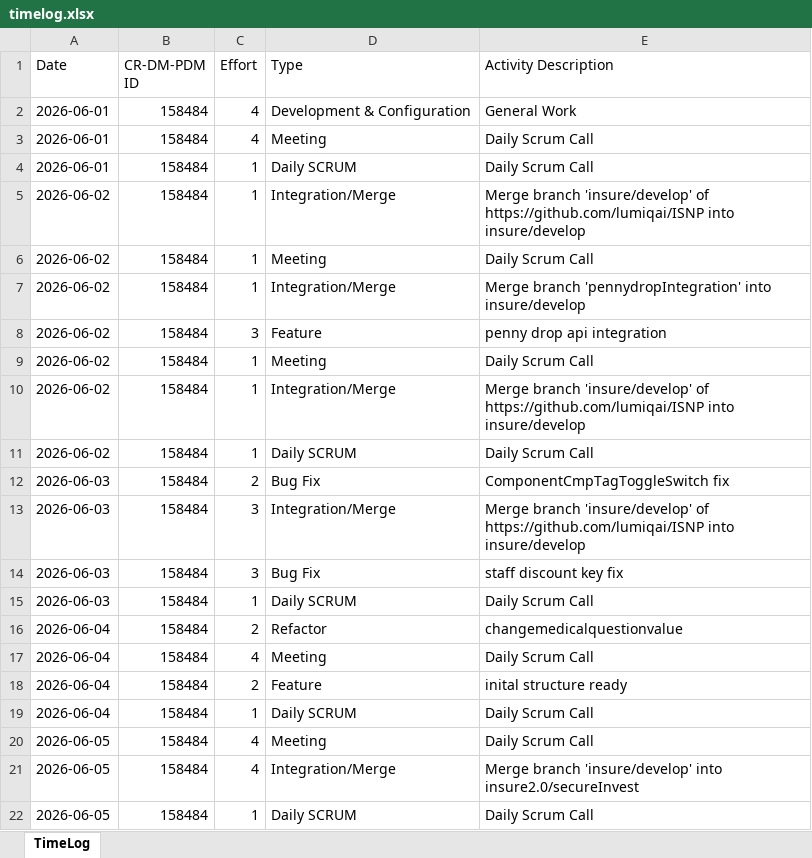
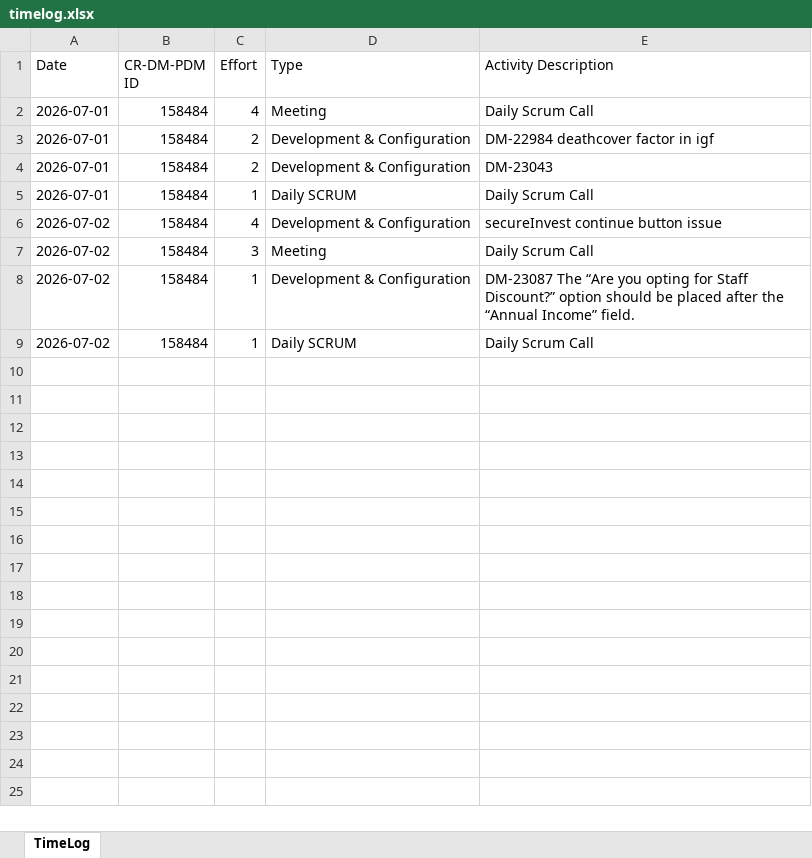
Before and after one commit to lumiqshubh23/redmine_automation, an Excel workbook: redmine-logger/backend/user_data/lumiqshubh23/timelog.xlsx, sheet TimeLog, drawn as a sheet; values as stored, in another font and other column widths than the file's, no borders; removed rows and columns are numbered as before the commit, all else as after; the diff names each change by its address in the sheet, - before the commit and + after, or states it on an @@ line.

```diff
--- a/redmine-logger/backend/user_data/lumiqshubh23/timelog.xlsx (sheet TimeLog)
+++ b/redmine-logger/backend/user_data/lumiqshubh23/timelog.xlsx (sheet TimeLog)
-row 2: 2026-06-01 | 158484 | 4 | Development & Configuration | General Work
-A2 (Date): 2026-06-01
+A2 (Date): 2026-07-01
+row 3: 2026-07-01 | 158484 | 2 | Development & Configuration | DM-22984 deathcover factor in igf
+row 4: 2026-07-01 | 158484 | 2 | Development & Configuration | DM-23043
-A5 (Date): 2026-06-01
+A5 (Date): 2026-07-01
-row 5: 2026-06-02 | 158484 | 1 | Integration/Merge | Merge branch 'insure/develop' of https://github.com/lumiqai/ISNP into insure/develop
-row 6: 2026-06-02 | 158484 | 1 | Meeting | Daily Scrum Call
-row 7: 2026-06-02 | 158484 | 1 | Integration/Merge | Merge branch 'pennydropIntegration' into insure/develop
-row 8: 2026-06-02 | 158484 | 3 | Feature | penny drop api integration
+row 6: 2026-07-02 | 158484 | 4 | Development & Configuration | secureInvest continue button issue
-A7:A9 (Date): 2026-06-02
+A7:A9 (Date): 2026-07-02
-C7 (Effort): 1
+C7 (Effort): 3
-D8 (Type): Integration/Merge
+D8 (Type): Development & Configuration
-E8 (Activity Description): Merge branch 'insure/develop' of https://github.com/lumiqai/ISNP into insure/develop
+E8 (Activity Description): DM-23087 The “Are you opting for Staff Discount?” option should be placed after the “Annual Income” field.
-row 12: 2026-06-03 | 158484 | 2 | Bug Fix | ComponentCmpTagToggleSwitch fix
-row 13: 2026-06-03 | 158484 | 3 | Integration/Merge | Merge branch 'insure/develop' of https://github.com/lumiqai/ISNP into insure/develop
-row 14: 2026-06-03 | 158484 | 3 | Bug Fix | staff discount key fix
-row 15: 2026-06-03 | 158484 | 1 | Daily SCRUM | Daily Scrum Call
-row 16: 2026-06-04 | 158484 | 2 | Refactor | changemedicalquestionvalue
-row 17: 2026-06-04 | 158484 | 4 | Meeting | Daily Scrum Call
-row 18: 2026-06-04 | 158484 | 2 | Feature | inital structure ready
-row 19: 2026-06-04 | 158484 | 1 | Daily SCRUM | Daily Scrum Call
-row 20: 2026-06-05 | 158484 | 4 | Meeting | Daily Scrum Call
-row 21: 2026-06-05 | 158484 | 4 | Integration/Merge | Merge branch 'insure/develop' into insure2.0/secureInvest
-row 22: 2026-06-05 | 158484 | 1 | Daily SCRUM | Daily Scrum Call
```
Also changed, not shown: redmine-logger/backend/user_data/lumiqshubh23/git_commits.xlsx, redmine-logger/backend/user_data/lumiqshubh23/input.xlsx, 5 other files.
